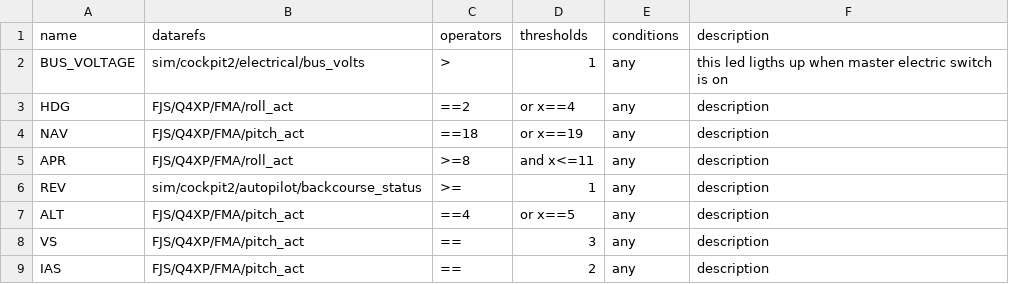
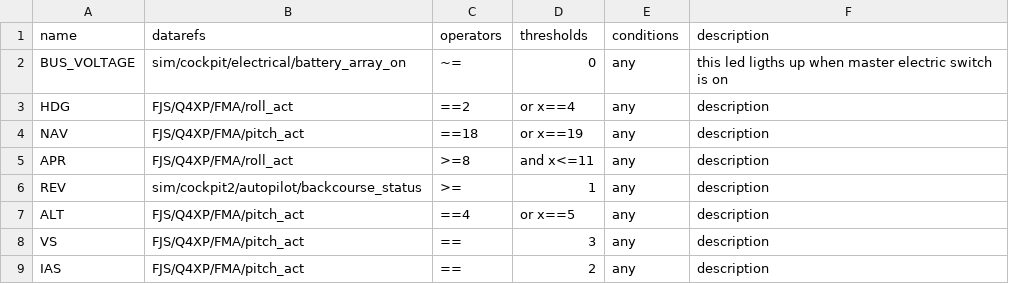
Before and after one commit to xairline/Honeycomb-Bravo-Plugin, a CSV file: profiles/DH8D.csv, drawn as a sheet; only a part is shown.

```diff
--- a/profiles/DH8D.csv
+++ b/profiles/DH8D.csv
@@ -1,3 +1,3 @@
 name,datarefs,operators,thresholds,conditions,description
-BUS_VOLTAGE,sim/cockpit2/electrical/bus_volts,>,1,any,this led ligths up when master electric switch is on
+BUS_VOLTAGE,sim/cockpit/electrical/battery_array_on,~=,0,any,this led ligths up when master electric switch is on
 HDG,FJS/Q4XP/FMA/roll_act,==2, or x==4,any,description
```
Also changed, not shown: 3 other files.
